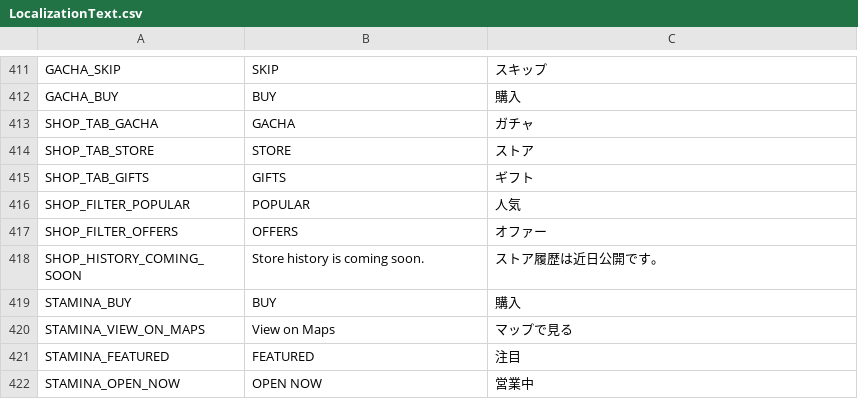
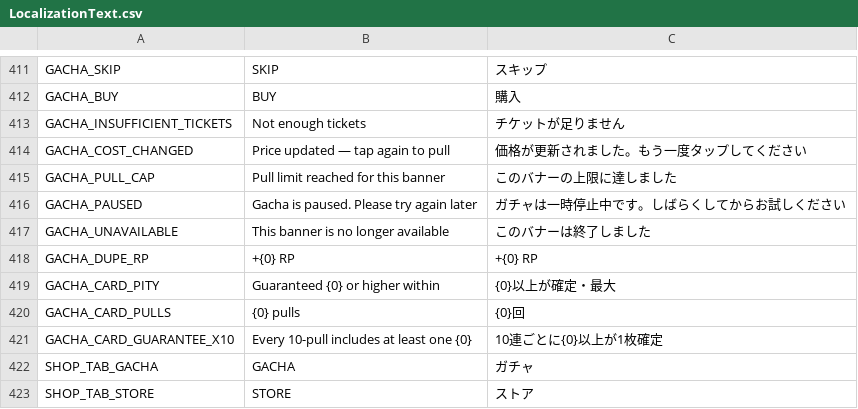
Before and after one commit to cesarguarinoni/Golfin-Redux, a CSV file: Assets/Localization/LocalizationText.csv, drawn as a sheet; only a part is shown, gaps mark what is left out; the shorter side is filled out with more unchanged rows; the diff names each change by its address in the sheet, - before the commit and + after, or states it on an @@ line.

```diff
--- a/Assets/Localization/LocalizationText.csv
+++ b/Assets/Localization/LocalizationText.csv
+row 413: GACHA_INSUFFICIENT_TICKETS | Not enough tickets | チケットが足りません
+row 414: GACHA_COST_CHANGED | Price updated — tap again to pull | 価格が更新されました。もう一度タップしてください
+row 415: GACHA_PULL_CAP | Pull limit reached for this banner | このバナーの上限に達しました
+row 416: GACHA_PAUSED | Gacha is paused. Please try again later | ガチャは一時停止中です。しばらくしてからお試しください
+row 417: GACHA_UNAVAILABLE | This banner is no longer available | このバナーは終了しました
+row 418: GACHA_DUPE_RP | +{0} RP | +{0} RP
+row 419: GACHA_CARD_PITY | Guaranteed {0} or higher within | {0}以上が確定・最大
+row 420: GACHA_CARD_PULLS | {0} pulls | {0}回
+row 421: GACHA_CARD_GUARANTEE_X10 | Every 10-pull includes at least one {0} | 10連ごとに{0}以上が1枚確定
```
Also changed, not shown: 49 other files.
